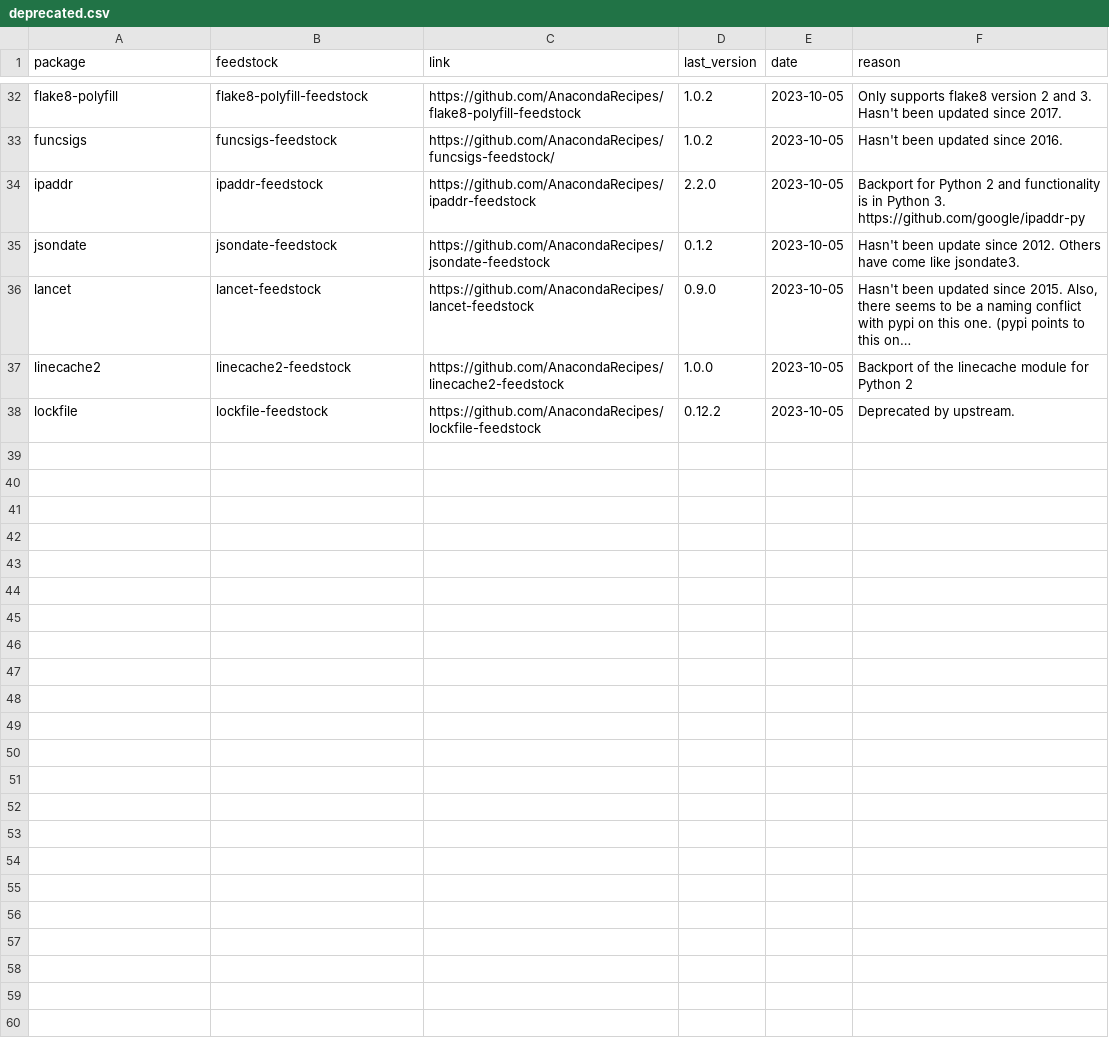
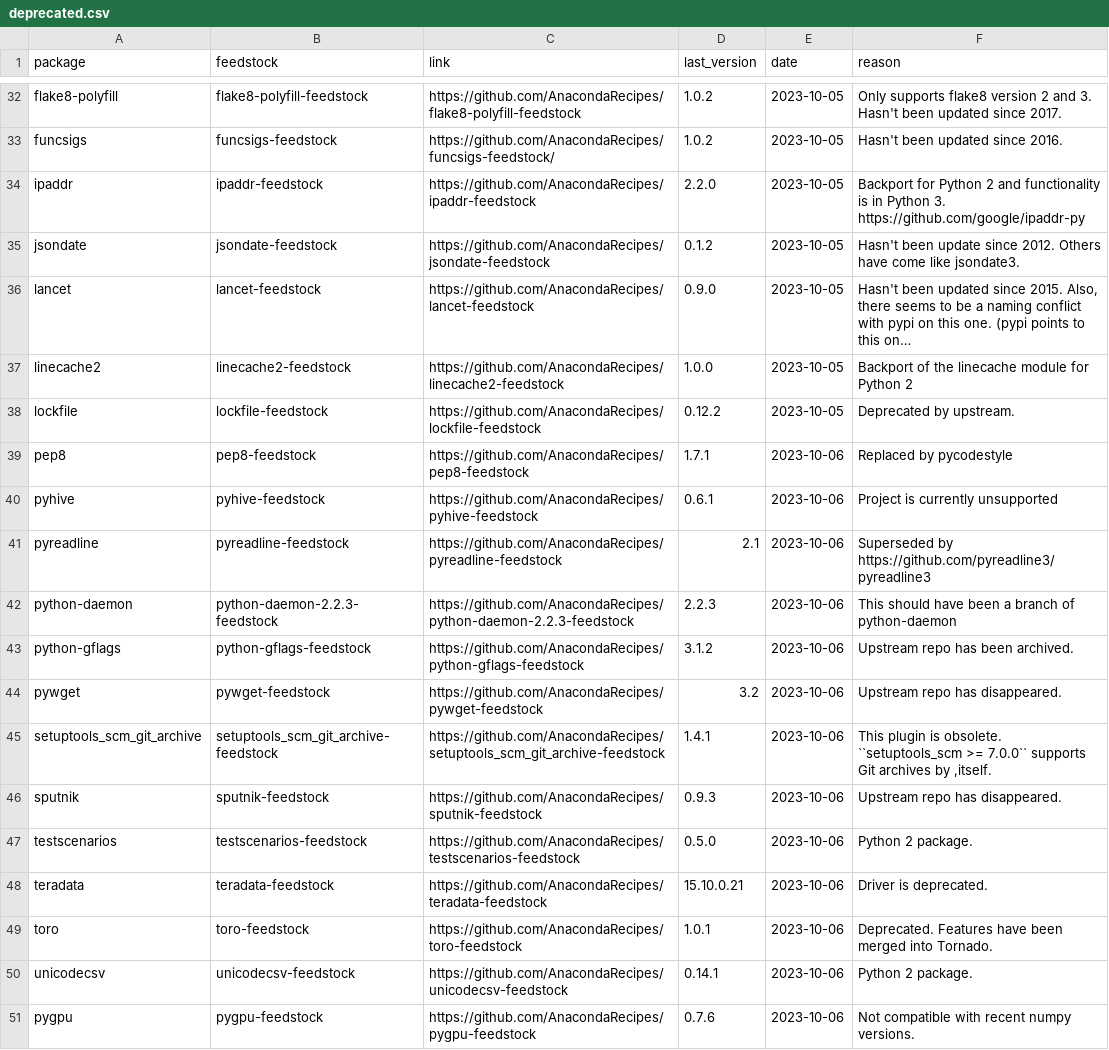
Before and after one commit to AnacondaRecipes/aggregate-deprecated, a CSV file: deprecated.csv, drawn as a sheet; only a part is shown, gaps mark what is left out; long unchanged cells end in ….

```diff
--- a/deprecated.csv
+++ b/deprecated.csv
@@ -38 +38,14 @@ linecache2,linecache2-feedstock,https://github.com/AnacondaRecipes/linecache2-fe
 lockfile,lockfile-feedstock,https://github.com/AnacondaRecipes/lockfile-feedstock,0.12.2,2023-10-05,"Deprecated by upstream."
+pep8,pep8-feedstock,https://github.com/AnacondaRecipes/pep8-feedstock,1.7.1,2023-10-06,"Replaced by pycodestyle"
+pyhive,pyhive-feedstock,https://github.com/AnacondaRecipes/pyhive-feedstock,0.6.1,2023-10-06,"Project is currently unsupported"
+pyreadline,pyreadline-feedstock,https://github.com/AnacondaRecipes/pyreadline-feedstock,2.1,2023-10-06,"Superseded by https://github.com/pyreadline3/pyreadline3"
+python-daemon,python-daemon-2.2.3-feedstock,https://github.com/AnacondaRecipes/python-daemon-2.2.3-feedstock,2.2.3,2023-10-06,"This should have been a branch of python-daemon"
+python-gflags,python-gflags-feedstock,https://github.com/AnacondaRecipes/python-gflags-feedstock,3.1.2,2023-10-06,"Upstream repo has been archived."
+pywget,pywget-feedstock,https://github.com/AnacondaRecipes/pywget-feedstock,3.2,2023-10-06,"Upstream repo has disappeared."
+setuptools_scm_git_archive,setuptools_scm_git_archive-feedstock,https://github.com/AnacondaRecipes/setuptools_scm_git_archive-feedstock,1.4.1,2023-10-06,"This plugin is obsolete. ``setuptools_scm >= 7.0.0`` supports Git archives by ,itself."
+sputnik,sputnik-feedstock,https://github.com/AnacondaRecipes/sputnik-feedstock,0.9.3,2023-10-06,"Upstream repo has disappeared."
+testscenarios,testscenarios-feedstock,https://github.com/AnacondaRecipes/testscenarios-feedstock,0.5.0,2023-10-06,"Python 2 package."
+teradata,teradata-feedstock,https://github.com/AnacondaRecipes/teradata-feedstock,15.10.0.21,2023-10-06,"Driver is deprecated."
+toro,toro-feedstock,https://github.com/AnacondaRecipes/toro-feedstock,1.0.1,2023-10-06,"Deprecated. Features have been merged into Tornado."
+unicodecsv,unicodecsv-feedstock,https://github.com/AnacondaRecipes/unicodecsv-feedstock,0.14.1,2023-10-06,"Python 2 package."
+pygpu,pygpu-feedstock,https://github.com/AnacondaRecipes/pygpu-feedstock,0.7.6,2023-10-06,"Not compatible with recent numpy versions."
```
Also changed, not shown: prospective.csv.
